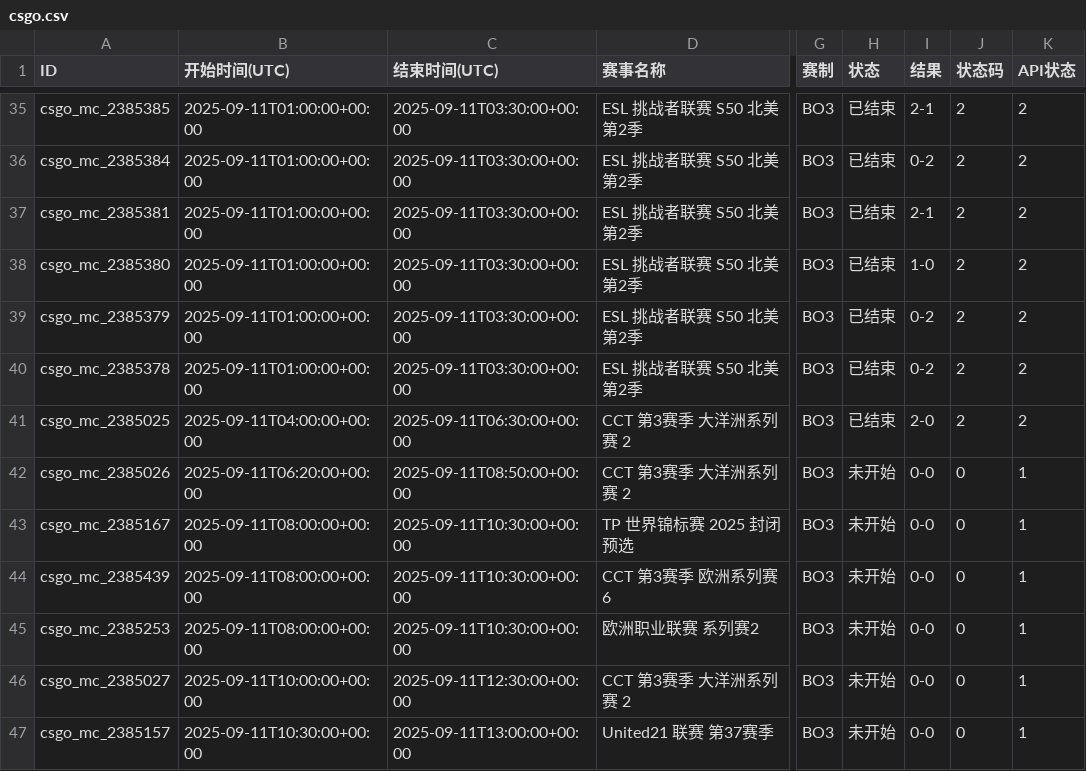
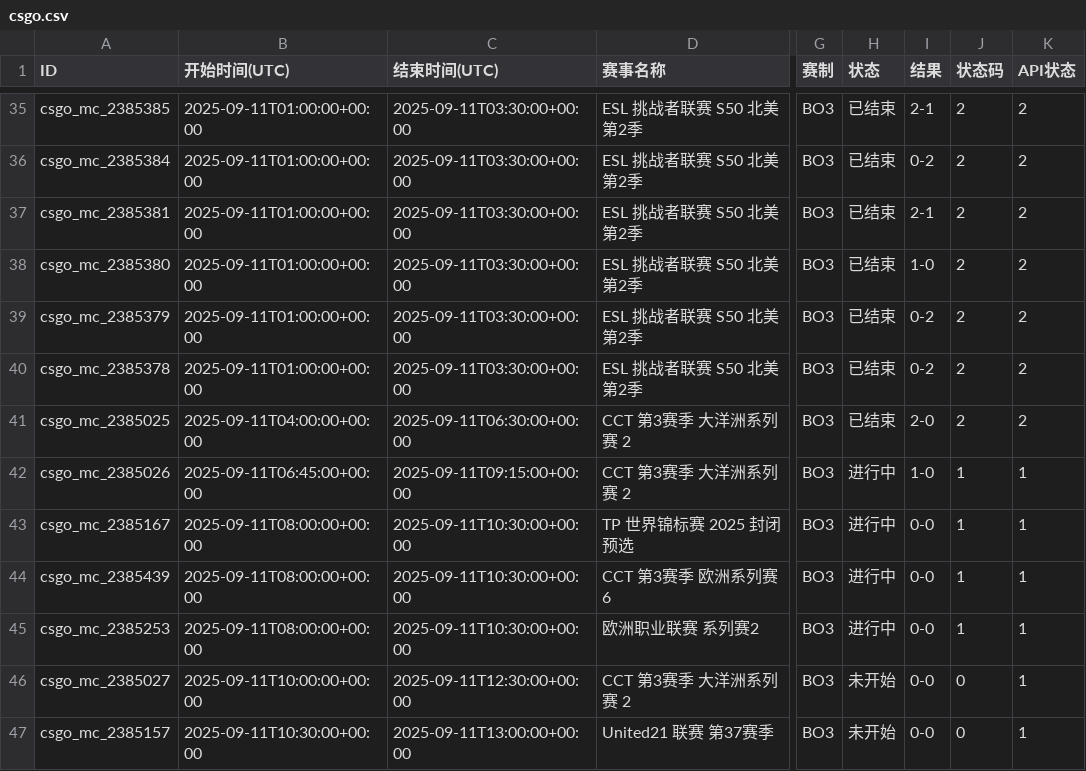
Before and after one commit to Miku196/a-ics, a CSV file: release/csgo/csgo.csv, drawn as a sheet; only a part is shown, gaps mark what is left out; the diff names each change by its address in the sheet, - before the commit and + after, or states it on an @@ line.

```diff
--- a/release/csgo/csgo.csv
+++ b/release/csgo/csgo.csv
-B42 (开始时间(UTC)): 2025-09-11T06:20:00+00:00
+B42 (开始时间(UTC)): 2025-09-11T06:45:00+00:00
-C42 (结束时间(UTC)): 2025-09-11T08:50:00+00:00
+C42 (结束时间(UTC)): 2025-09-11T09:15:00+00:00
-H42:H45 (状态): 未开始
+H42:H45 (状态): 进行中
-I42 (结果): 0-0
+I42 (结果): 1-0
-J42:J45 (状态码): 0
+J42:J45 (状态码): 1
```
Also changed, not shown: release/dota2/dota2.csv, 4 other files.
